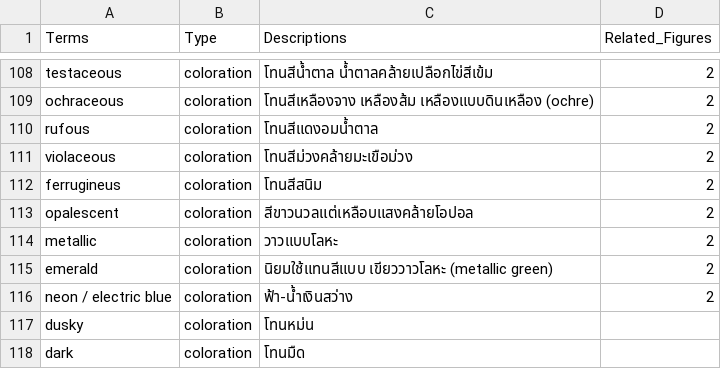
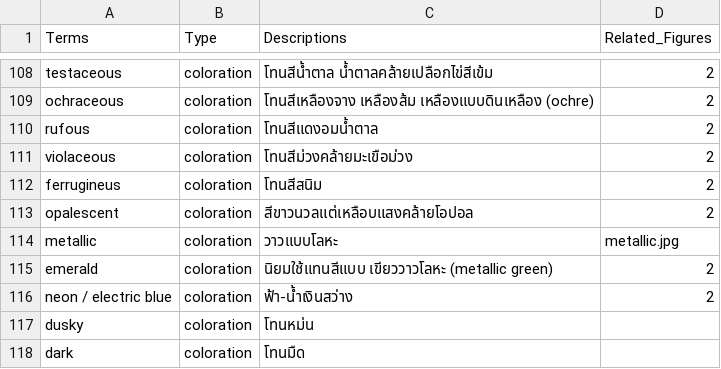
Before and after one commit to kpakorn/2025ThaiBeeWorkshop, a CSV file: data/dictionary.csv, drawn as a sheet; only a part is shown, gaps mark what is left out.

Commit message:
Update dictionary.csv

```diff
--- a/data/dictionary.csv
+++ b/data/dictionary.csv
@@ -113,3 +113,3 @@ ferrugineus,coloration,โทนสีสนิม,2
 opalescent,coloration,สีขาวนวลแต่เหลือบแสงคล้ายโอปอล,2
-metallic,coloration,วาวแบบโลหะ,2
+metallic,coloration,วาวแบบโลหะ,metallic.jpg
 emerald,coloration,นิยมใช้แทนสีแบบ เขียววาวโลหะ (metallic green),2
```
